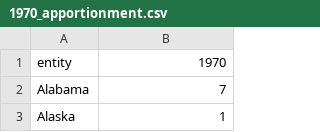
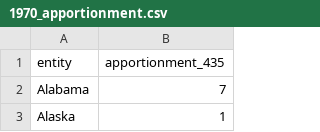
Before and after one commit to jamespfennell/apportionment, a CSV file: data/1970_apportionment.csv, drawn as a sheet; only a part is shown.

```diff
--- a/data/1970_apportionment.csv
+++ b/data/1970_apportionment.csv
@@ -1,2 +1,2 @@
-entity,1970
+entity,apportionment_435
 Alabama,7
```
Also changed, not shown: data/1960_apportionment.csv, data/1980_apportionment.csv, 4 other files.
